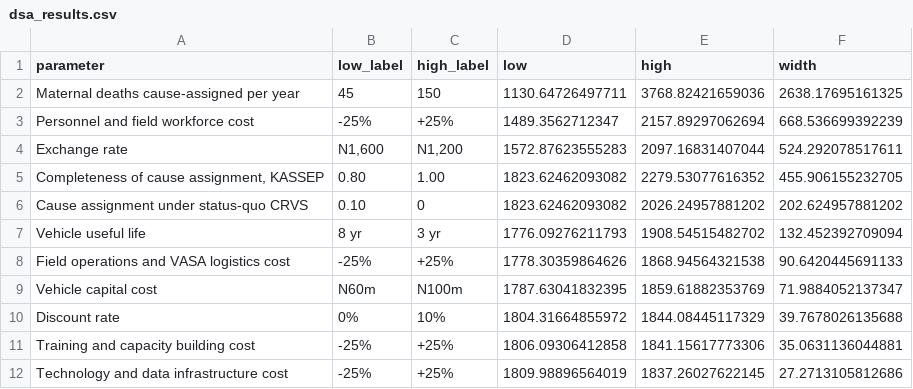
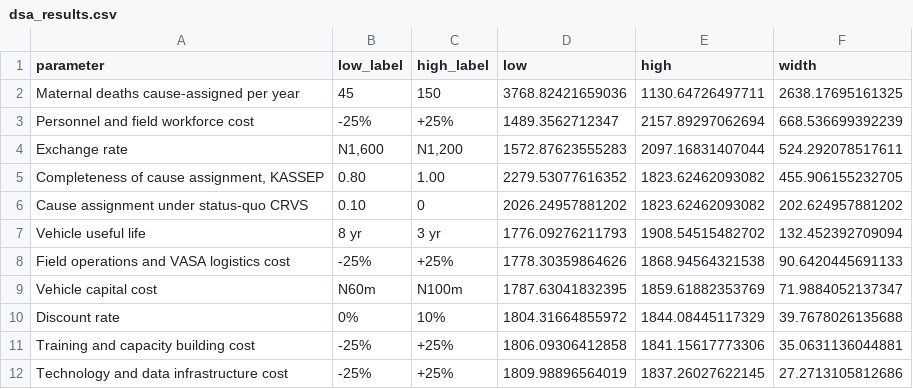
Before and after one commit to babamaiyaki200016-prog/kassep-cea, a CSV file: output/dsa_results.csv, drawn as a sheet.

Commit message:
Fix tornado label/value mismatch for inverse-relationship parameters
Detection rate, ascertainment completeness, and status-quo ascertainment
each have an inverse relationship with cost, so the parameter's own
'low' value produces the *costlier* ICER, not the cheaper one. The dsa
low/high vectors and the figure's label placement both assumed low
always meant cheap, silently swapping the displayed 45/150 (and 0.80/1.00,
and 0.10/0) labels in Figure 2. Caught by peer review. Fixed by (1)
aligning low/high strictly to low_label/high_label in 01_model.R, and
(2) computing cheap/costly bar placement per-row from the actual ICERs
in 02_figures.R, instead of assuming low is always the cheap side.

```diff
--- a/output/dsa_results.csv
+++ b/output/dsa_results.csv
@@ -1,7 +1,7 @@
 "parameter","low_label","high_label","low","high","width"
-"Maternal deaths cause-assigned per year","45","150",1130.64726497711,3768.82421659036,2638.17695161325
+"Maternal deaths cause-assigned per year","45","150",3768.82421659036,1130.64726497711,2638.17695161325
 "Personnel and field workforce cost","-25%","+25%",1489.3562712347,2157.89297062694,668.536699392239
 "Exchange rate","N1,600","N1,200",1572.87623555283,2097.16831407044,524.292078517611
-"Completeness of cause assignment, KASSEP","0.80","1.00",1823.62462093082,2279.53077616352,455.906155232705
-"Cause assignment under status-quo CRVS","0.10","0",1823.62462093082,2026.24957881202,202.624957881202
+"Completeness of cause assignment, KASSEP","0.80","1.00",2279.53077616352,1823.62462093082,455.906155232705
+"Cause assignment under status-quo CRVS","0.10","0",2026.24957881202,1823.62462093082,202.624957881202
 "Vehicle useful life","8 yr","3 yr",1776.09276211793,1908.54515482702,132.452392709094
```
Also changed, not shown: 4 other files.
